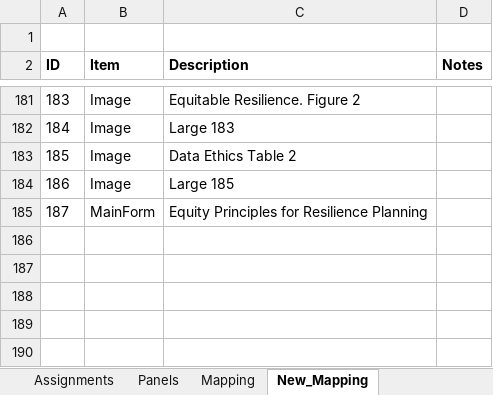
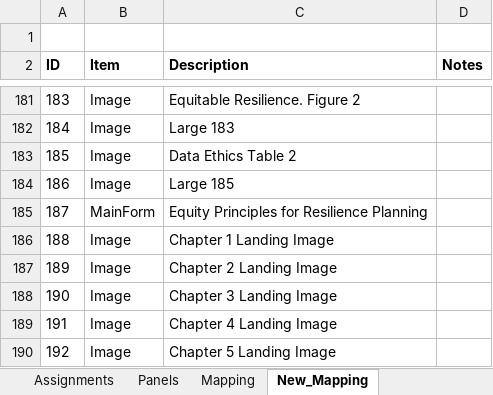
Before and after one commit to USEPA/Equitable-Resilience-Builder-GUI, an Excel workbook: erb_supporting_docs/Code_Resources/ERB/Static_Data/Activity_ID_Chart.xlsx, sheet New_Mapping, drawn as a sheet; only a part is shown, gaps mark what is left out; values as stored, in another font and other column widths than the file's, no borders; the diff names each change by its address in the sheet, - before the commit and + after, or states it on an @@ line.

Commit message:
Added images to chapter home pages

```diff
--- a/erb_supporting_docs/Code_Resources/ERB/Static_Data/Activity_ID_Chart.xlsx (sheet New_Mapping)
+++ b/erb_supporting_docs/Code_Resources/ERB/Static_Data/Activity_ID_Chart.xlsx (sheet New_Mapping)
+row 186: 188 | Image | Chapter 1 Landing Image
+row 187: 189 | Image | Chapter 2 Landing Image
+row 188: 190 | Image | Chapter 3 Landing Image
+row 189: 191 | Image | Chapter 4 Landing Image
+row 190: 192 | Image | Chapter 5 Landing Image
```
Also changed, not shown: 14 other files.
